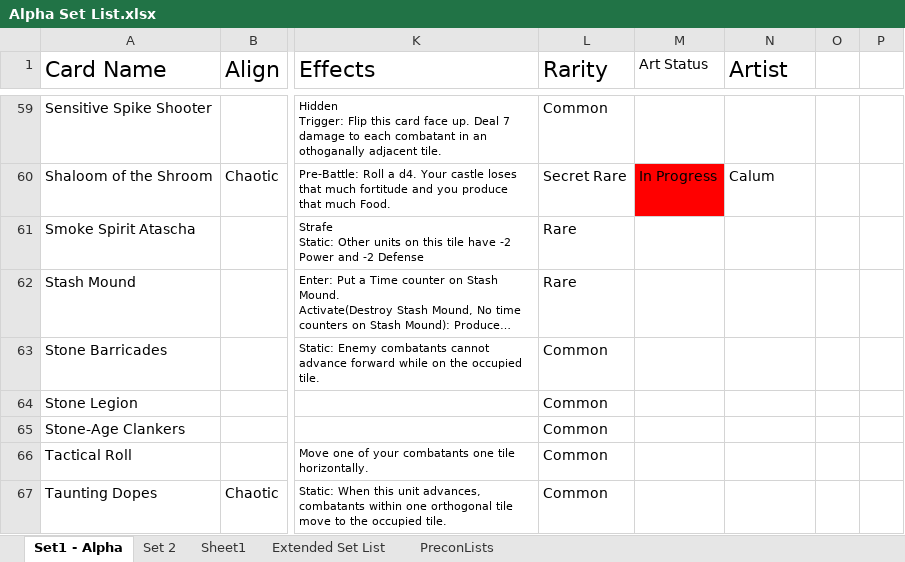
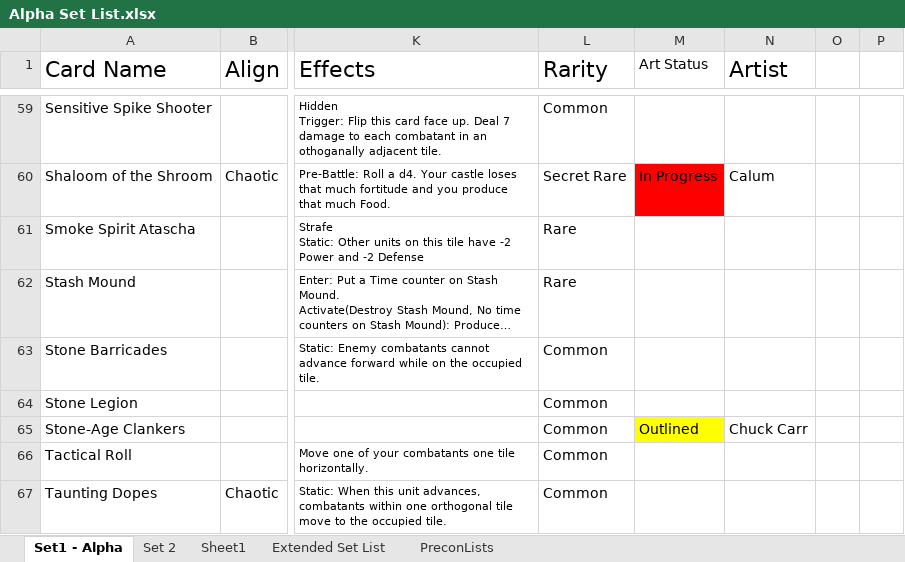
Before and after one commit to apokef1sh/Advance-Tactics-Tcgarena, an Excel workbook: Alpha Set List.xlsx, sheet Set1 - Alpha, drawn as a sheet; only a part is shown, gaps mark what is left out; long unchanged cells end in …; values as stored, in another font and other column widths than the file's, no borders; the diff names each change by its address in the sheet, - before the commit and + after, or states it on an @@ line.

```diff
--- a/Alpha Set List.xlsx (sheet Set1 - Alpha)
+++ b/Alpha Set List.xlsx (sheet Set1 - Alpha)
-M65 (Art Status): (empty)
+M65 (Art Status): Outlined
-M65 fill: none
+M65 fill: #FFFF00
-N65 (Artist): (empty)
+N65 (Artist): Chuck Carr
```
Also changed, not shown: 2 other files.
